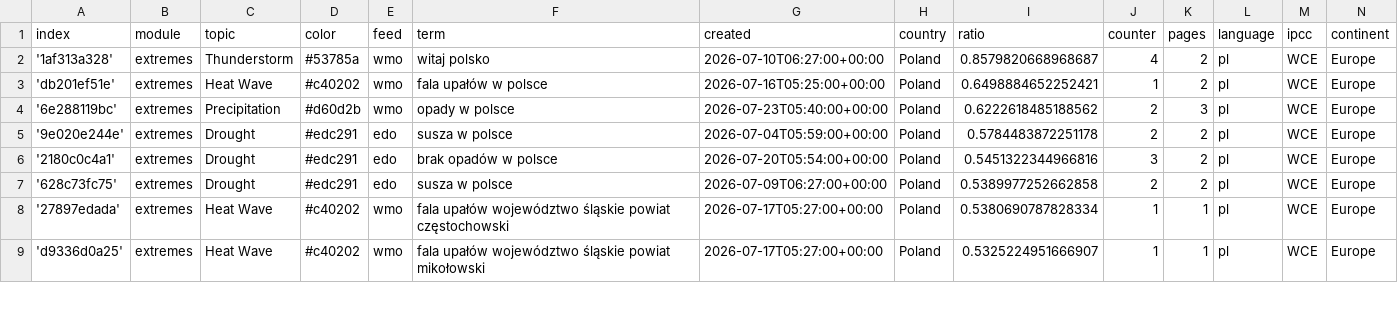
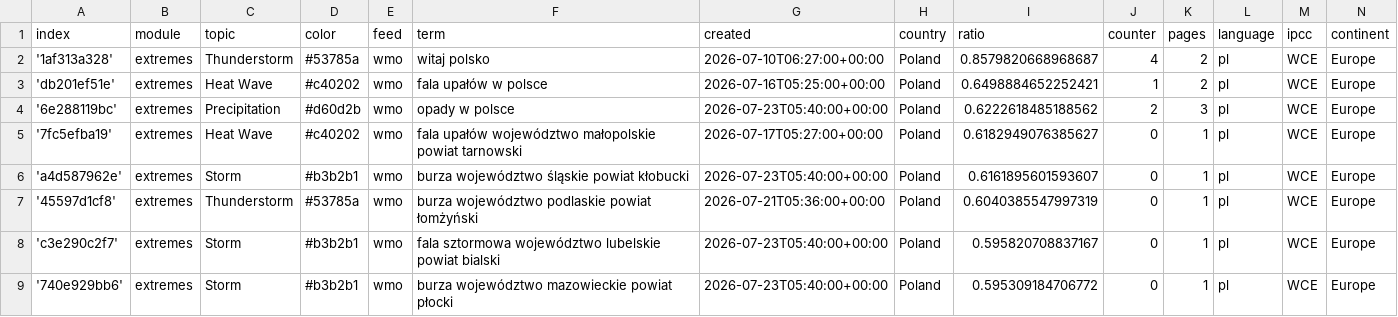
Before and after one commit to hannak555-news/polishExtremes, a CSV file: terms.csv, drawn as a sheet; only a part is shown; the shorter side is filled out with more unchanged rows; the diff covers the shown part only; the diff names each change by its address in the sheet, - before the commit and + after, or states it on an @@ line.

Commit message:
Commit from GitHub Actions (import:0.0)

```diff
--- a/terms.csv
+++ b/terms.csv
+row 5: '7fc5efba19' | extremes | Heat Wave | #c40202 | wmo | fala upałów województwo małopolskie powiat tarnowski | 2026-07-17T05:27:00+00:00 | Poland | 0.6182949076385627 | 0 | 1 | pl | WCE | Europe
+row 6: 'a4d587962e' | extremes | Storm | #b3b2b1 | wmo | burza województwo śląskie powiat kłobucki | 2026-07-23T05:40:00+00:00 | Poland | 0.6161895601593607 | 0 | 1 | pl | WCE | Europe
+row 7: '45597d1cf8' | extremes | Thunderstorm | #53785a | wmo | burza województwo podlaskie powiat łomżyński | 2026-07-21T05:36:00+00:00 | Poland | 0.6040385547997319 | 0 | 1 | pl | WCE | Europe
+row 8: 'c3e290c2f7' | extremes | Storm | #b3b2b1 | wmo | fala sztormowa województwo lubelskie powiat bialski | 2026-07-23T05:40:00+00:00 | Poland | 0.595820708837167 | 0 | 1 | pl | WCE | Europe
+row 9: '740e929bb6' | extremes | Storm | #b3b2b1 | wmo | burza województwo mazowieckie powiat płocki | 2026-07-23T05:40:00+00:00 | Poland | 0.595309184706772 | 0 | 1 | pl | WCE | Europe
```
Also changed, not shown: 5 added rows and 5 edited cells elsewhere in this file.
